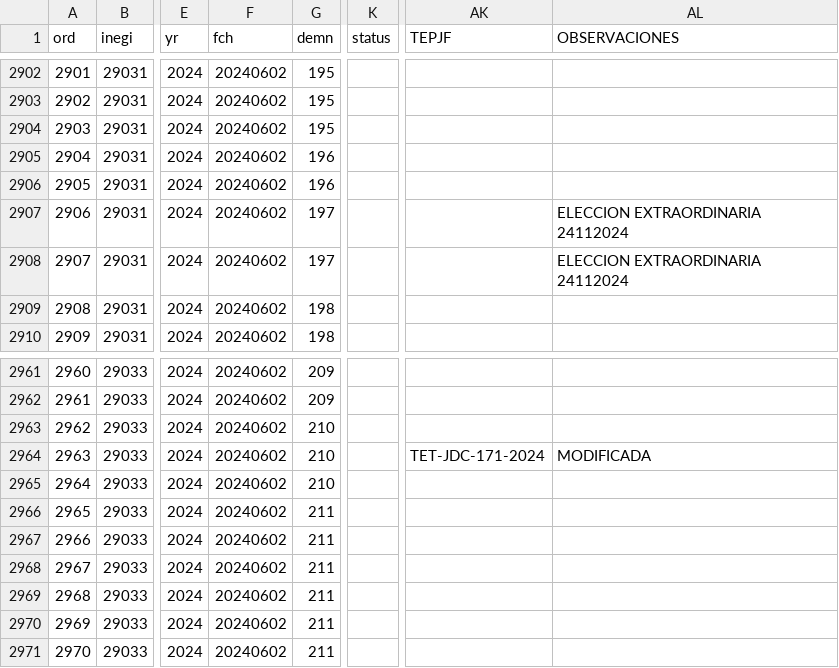
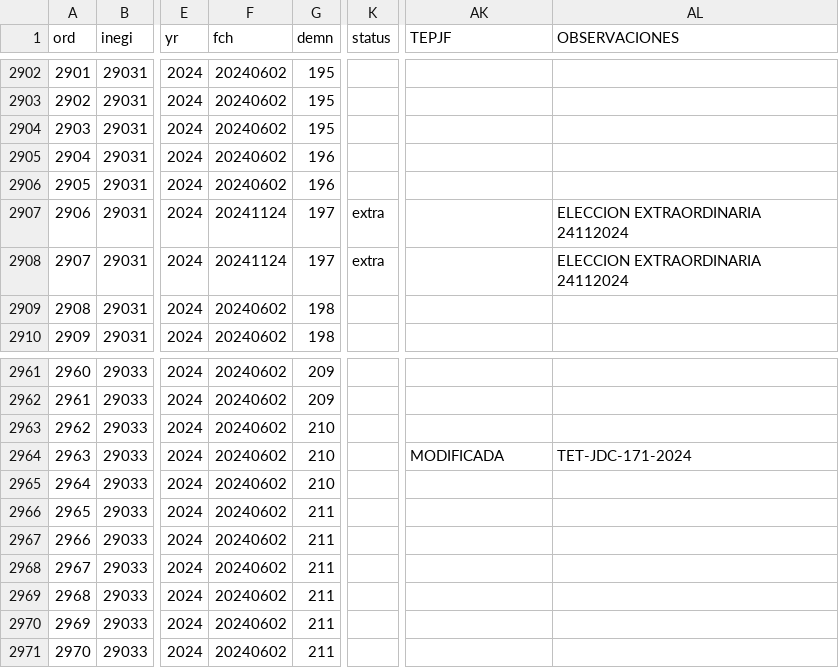
Before and after one commit to emagar/elecRetrns, a CSV file: data/ay-nonfused/casillas/tla-pres-com-casilla-2013-on.csv, drawn as a sheet; only a part is shown, gaps mark what is left out; the diff covers the shown part only; the diff names each change by its address in the sheet, - before the commit and + after, or states it on an @@ line.

```diff
--- a/data/ay-nonfused/casillas/tla-pres-com-casilla-2013-on.csv
+++ b/data/ay-nonfused/casillas/tla-pres-com-casilla-2013-on.csv
-F2907:F2908 (fch): 20240602
+F2907:F2908 (fch): 20241124
-K2907:K2908 (status): (empty)
+K2907:K2908 (status): extra
-AK2964 (TEPJF): TET-JDC-171-2024
+AK2964 (TEPJF): MODIFICADA
-AL2964 (OBSERVACIONES): MODIFICADA
+AL2964 (OBSERVACIONES): TET-JDC-171-2024
```
Also changed, not shown: 26 edited cells elsewhere in this file, data/ay-nonfused/tla-pres-com-2013-on.csv, 7 other files.
